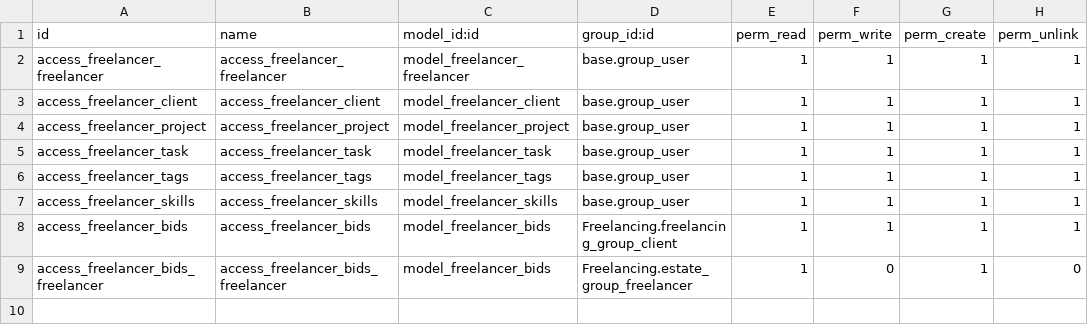
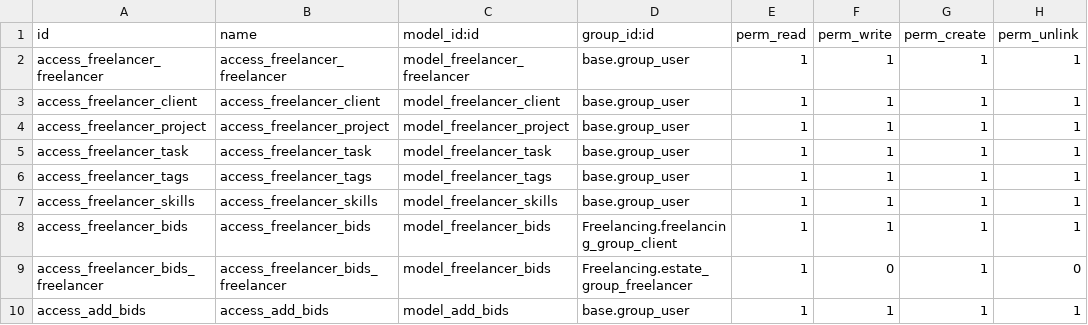
Before and after one commit to bhra-odoo/Freelancing-Project, a CSV file: Freelancing/security/ir.model.access.csv, drawn as a sheet; the diff names each change by its address in the sheet, - before the commit and + after, or states it on an @@ line.

```diff
--- a/Freelancing/security/ir.model.access.csv
+++ b/Freelancing/security/ir.model.access.csv
+row 10: access_add_bids | access_add_bids | model_add_bids | base.group_user | 1 | 1 | 1 | 1
```
Also changed, not shown: 13 other files.
